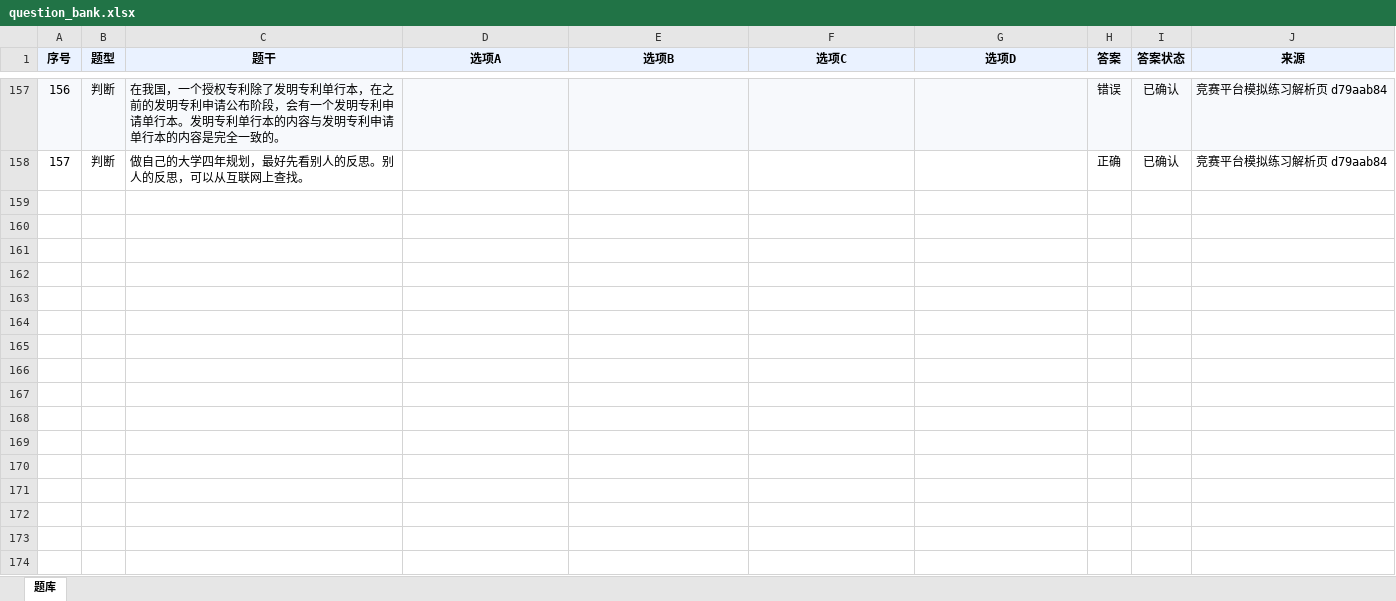
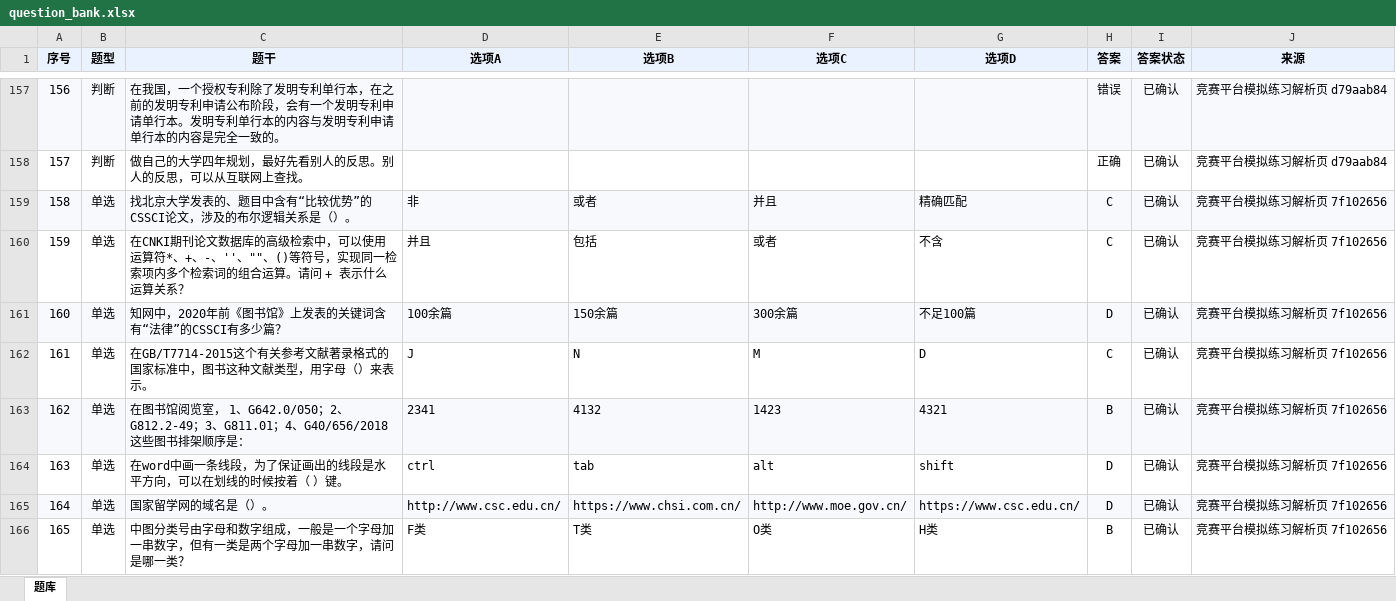
Before and after one commit to I515lxy820/feiyi-xinchuan, an Excel workbook: question_bank/question_bank.xlsx, sheet 题库, drawn as a sheet; only a part is shown, gaps mark what is left out; values as stored, in another font and other column widths than the file's, no borders; the diff covers the shown part only; the diff names each change by its address in the sheet, - before the commit and + after, or states it on an @@ line.

```diff
--- a/question_bank/question_bank.xlsx (sheet 题库)
+++ b/question_bank/question_bank.xlsx (sheet 题库)
+row 159: 158 | 单选 | 找北京大学发表的、题目中含有“比较优势”的CSSCI论文，涉及的布尔逻辑关系是（）。 | 非 | 或者 | 并且 | 精确匹配 | C | 已确认 | 竞赛平台模拟练习解析页 7f102656
+row 160: 159 | 单选 | 在CNKI期刊论文数据库的高级检索中，可以使用运算符*、+、-、''、""、()等符号，实现同一检索项内多个检索词的组合运算。请问 + 表示什么运算关系？ | 并且 | 包括 | 或者 | 不含 | C | 已确认 | 竞赛平台模拟练习解析页 7f102656
+row 161: 160 | 单选 | 知网中，2020年前《图书馆》上发表的关键词含有“法律”的CSSCI有多少篇？ | 100余篇 | 150余篇 | 300余篇 | 不足100篇 | D | 已确认 | 竞赛平台模拟练习解析页 7f102656
+row 162: 161 | 单选 | 在GB/T7714-2015这个有关参考文献著录格式的国家标准中，图书这种文献类型，用字母（）来表示。 | J | N | M | D | C | 已确认 | 竞赛平台模拟练习解析页 7f102656
+row 163: 162 | 单选 | 在图书馆阅览室， 1、G642.0/050；2、G812.2-49；3、G811.01；4、G40/656/2018这些图书排架顺序是： | 2341 | 4132 | 1423 | 4321 | B | 已确认 | 竞赛平台模拟练习解析页 7f102656
+row 164: 163 | 单选 | 在word中画一条线段，为了保证画出的线段是水平方向，可以在划线的时候按着（ ）键。 | ctrl | tab | alt | shift | D | 已确认 | 竞赛平台模拟练习解析页 7f102656
+row 165: 164 | 单选 | 国家留学网的域名是（）。 | http://www.csc.edu.cn/ | https://www.chsi.com.cn/ | http://www.moe.gov.cn/ | https://www.csc.edu.cn/ | D | 已确认 | 竞赛平台模拟练习解析页 7f102656
+row 166: 165 | 单选 | 中图分类号由字母和数字组成，一般是一个字母加一串数字，但有一类是两个字母加一串数字，请问是哪一类？ | F类 | T类 | O类 | H类 | B | 已确认 | 竞赛平台模拟练习解析页 7f102656
```
Also changed, not shown: 8 added rows elsewhere in this sheet, question_bank_recovered.xlsx, 8 other files.
